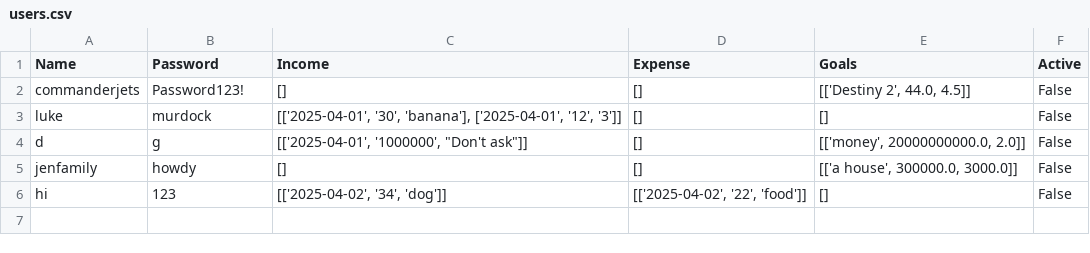
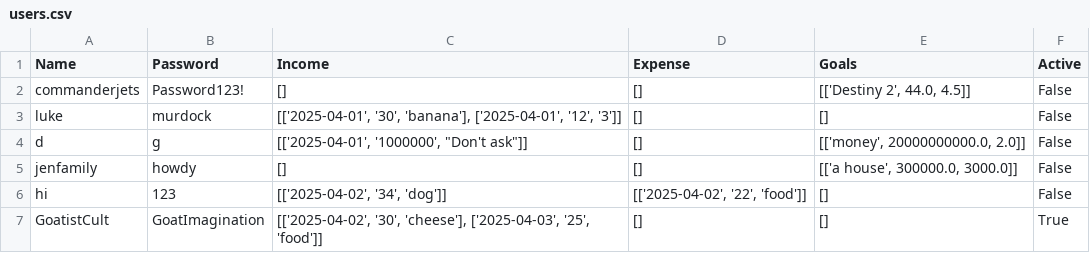
Before and after one commit to UCAS-LukeMurdock/Personal-Finance-Program, a CSV file: users.csv, drawn as a sheet; the diff names each change by its address in the sheet, - before the commit and + after, or states it on an @@ line.

```diff
--- a/users.csv
+++ b/users.csv
+row 7: GoatistCult | GoatImagination | [['2025-04-02', '30', 'cheese'], ['2025-04-03', '25', 'food']] | [] | [] | True
```
Also changed, not shown: 1 other file.
